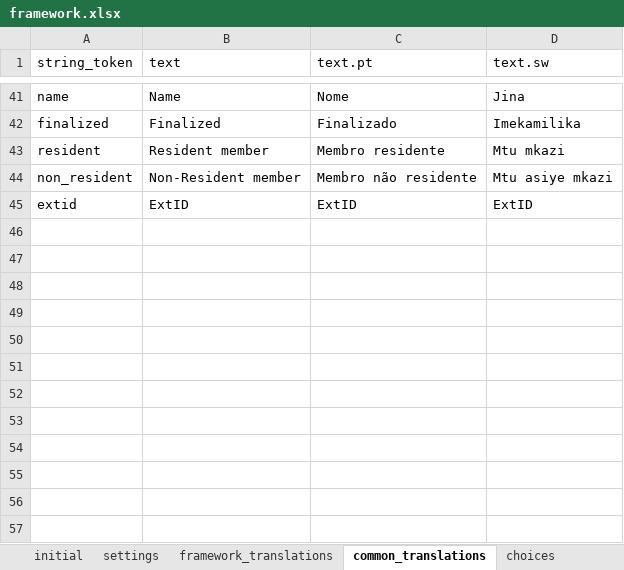
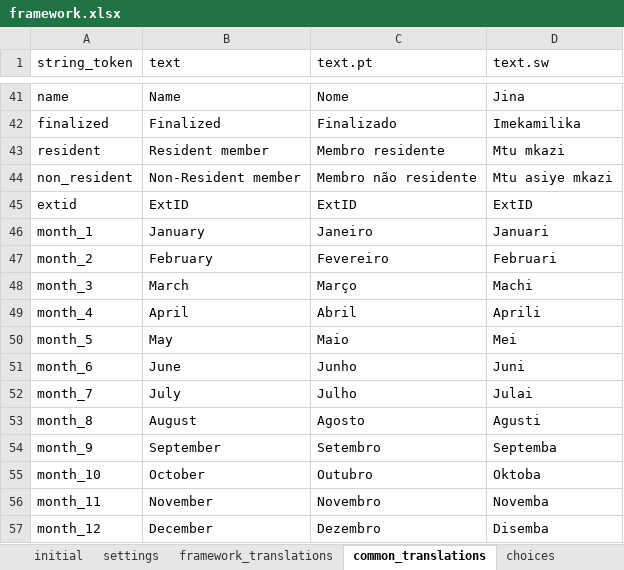
Before and after one commit to karoliscfd/bohemia, an Excel workbook: odkx/app/config/assets/framework/forms/framework/framework.xlsx, sheet common_translations, drawn as a sheet; only a part is shown, gaps mark what is left out; values as stored, in another font and other column widths than the file's, no borders; the diff names each change by its address in the sheet, - before the commit and + after, or states it on an @@ line.

```diff
--- a/odkx/app/config/assets/framework/forms/framework/framework.xlsx (sheet common_translations)
+++ b/odkx/app/config/assets/framework/forms/framework/framework.xlsx (sheet common_translations)
+row 46: month_1 | January | Janeiro | Januari
+row 47: month_2 | February | Fevereiro | Februari
+row 48: month_3 | March | Março | Machi
+row 49: month_4 | April | Abril | Aprili
+row 50: month_5 | May | Maio | Mei
+row 51: month_6 | June | Junho | Juni
+row 52: month_7 | July | Julho | Julai
+row 53: month_8 | August | Agosto | Agusti
+row 54: month_9 | September | Setembro | Septemba
+row 55: month_10 | October | Outubro | Oktoba
+row 56: month_11 | November | Novembro | Novemba
+row 57: month_12 | December | Dezembro | Disemba
```
Also changed, not shown: sheet settings, odkx/app/config/tables/census/forms/census/census.xlsx, odkx/app/config/tables/hh_member/forms/hh_member/hh_member.xlsx, 30 other files.
